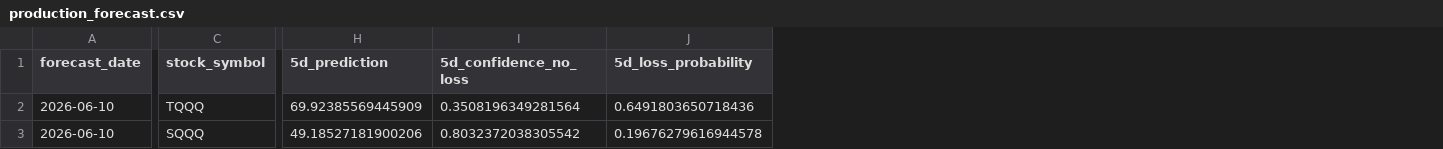
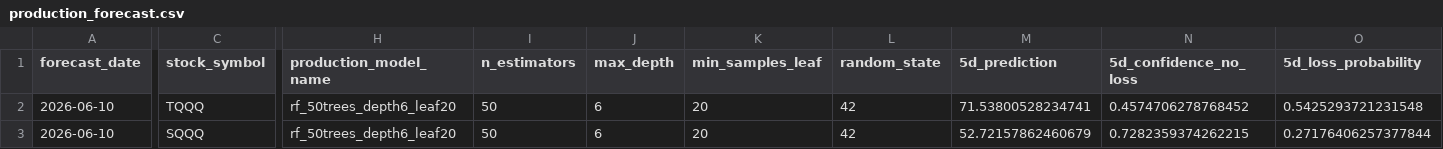
Before and after one commit to jushubr-dotcom/tqqq-sqqq-forecast, a CSV file: outputs/production_forecast.csv, drawn as a sheet; only a part is shown, gaps mark what is left out; addresses are those after the commit; the diff covers the shown part only; the diff names each change by its address in the sheet, - before the commit and + after, or states it on an @@ line.

```diff
--- a/outputs/production_forecast.csv
+++ b/outputs/production_forecast.csv
+column H (production_model_name), rows 2-3: rf_50trees_depth6_leaf20 | rf_50trees_depth6_leaf20
+column I (n_estimators), rows 2-3: 50 | 50
+column J (max_depth), rows 2-3: 6 | 6
+column K (min_samples_leaf), rows 2-3: 20 | 20
+column L (random_state), rows 2-3: 42 | 42
-M2 (5d_prediction): 69.92385569445909
+M2 (5d_prediction): 71.53800528234741
-N2 (5d_confidence_no_loss): 0.3508196349281564
+N2 (5d_confidence_no_loss): 0.4574706278768452
-O2 (5d_loss_probability): 0.6491803650718436
+O2 (5d_loss_probability): 0.5425293721231548
-M3 (5d_prediction): 49.18527181900206
+M3 (5d_prediction): 52.72157862460679
-N3 (5d_confidence_no_loss): 0.8032372038305542
+N3 (5d_confidence_no_loss): 0.7282359374262215
-O3 (5d_loss_probability): 0.19676279616944578
+O3 (5d_loss_probability): 0.27176406257377844
```
Also changed, not shown: 18 edited cells elsewhere in this file, outputs/backtest_results.csv.
